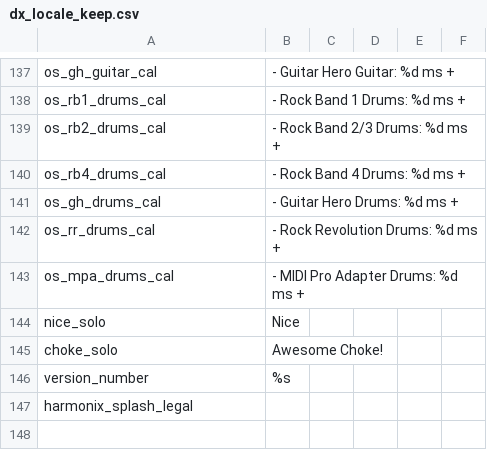
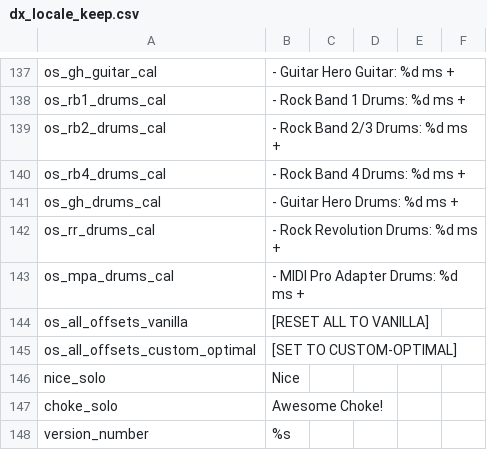
Before and after one commit to hmxmilohax/Rock-Band-4-Deluxe, a CSV file: _ark/ps4/ui/locale/deu/dx_locale_keep.csv, drawn as a sheet; only a part is shown, gaps mark what is left out; the shorter side is filled out with more unchanged rows.

Commit message:
optimal per controller calibration (thanks luna)

```diff
--- a/_ark/ps4/ui/locale/deu/dx_locale_keep.csv
+++ b/_ark/ps4/ui/locale/deu/dx_locale_keep.csv
@@ -143,2 +143,4 @@
 "os_mpa_drums_cal","- MIDI Pro Adapter Drums: %d ms +","","","",""
+"os_all_offsets_vanilla","[RESET ALL TO VANILLA]","","","",""
+"os_all_offsets_custom_optimal","[SET TO CUSTOM-OPTIMAL]","","","",""
 "nice_solo","Nice","","","",""
```
Also changed, not shown: _ark/ps4/ui/locale/eng/dx_locale_keep.csv, _ark/ps4/ui/locale/esl/dx_locale_keep.csv, 4 other files.
